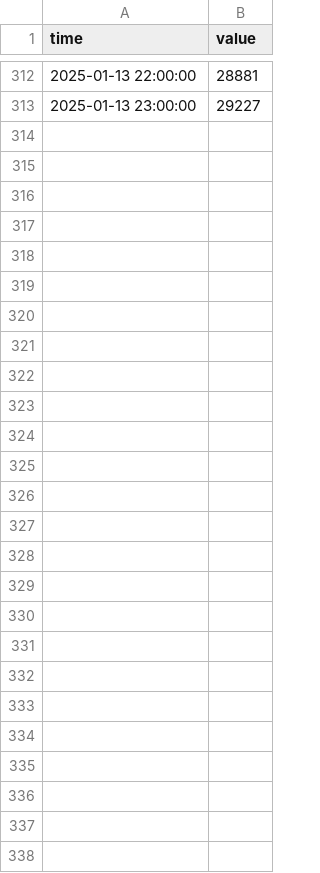
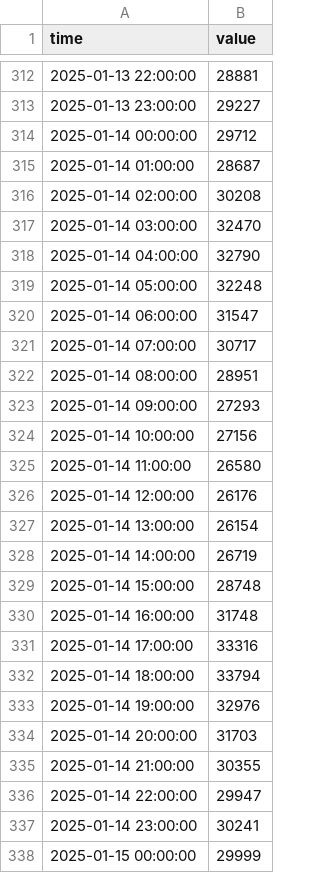
Before and after one commit to sofiahanim/edf, a CSV file: data/demand/2025.csv, drawn as a sheet; only a part is shown, gaps mark what is left out.

```diff
--- a/data/demand/2025.csv
+++ b/data/demand/2025.csv
@@ -313 +313,26 @@ time,value
 2025-01-13 23:00:00,29227
+2025-01-14 00:00:00,29712
+2025-01-14 01:00:00,28687
+2025-01-14 02:00:00,30208
+2025-01-14 03:00:00,32470
+2025-01-14 04:00:00,32790
+2025-01-14 05:00:00,32248
+2025-01-14 06:00:00,31547
+2025-01-14 07:00:00,30717
+2025-01-14 08:00:00,28951
+2025-01-14 09:00:00,27293
+2025-01-14 10:00:00,27156
+2025-01-14 11:00:00,26580
+2025-01-14 12:00:00,26176
+2025-01-14 13:00:00,26154
+2025-01-14 14:00:00,26719
+2025-01-14 15:00:00,28748
+2025-01-14 16:00:00,31748
+2025-01-14 17:00:00,33316
+2025-01-14 18:00:00,33794
+2025-01-14 19:00:00,32976
+2025-01-14 20:00:00,31703
+2025-01-14 21:00:00,30355
+2025-01-14 22:00:00,29947
+2025-01-14 23:00:00,30241
+2025-01-15 00:00:00,29999
```
